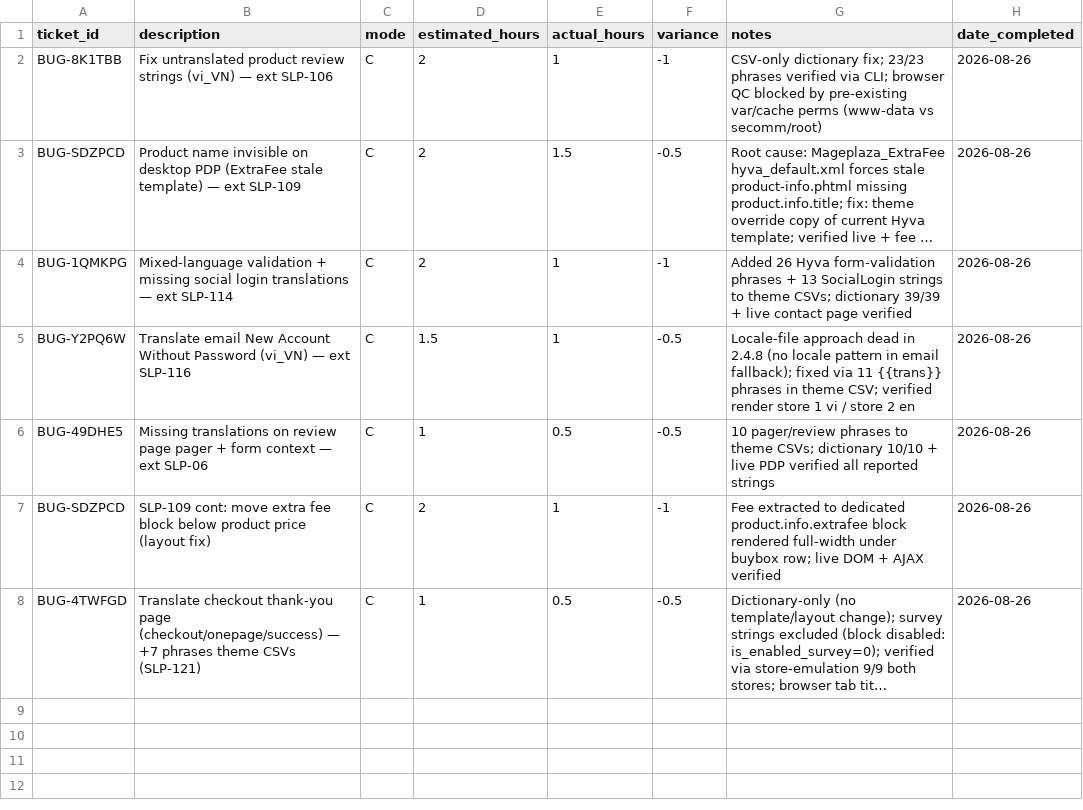
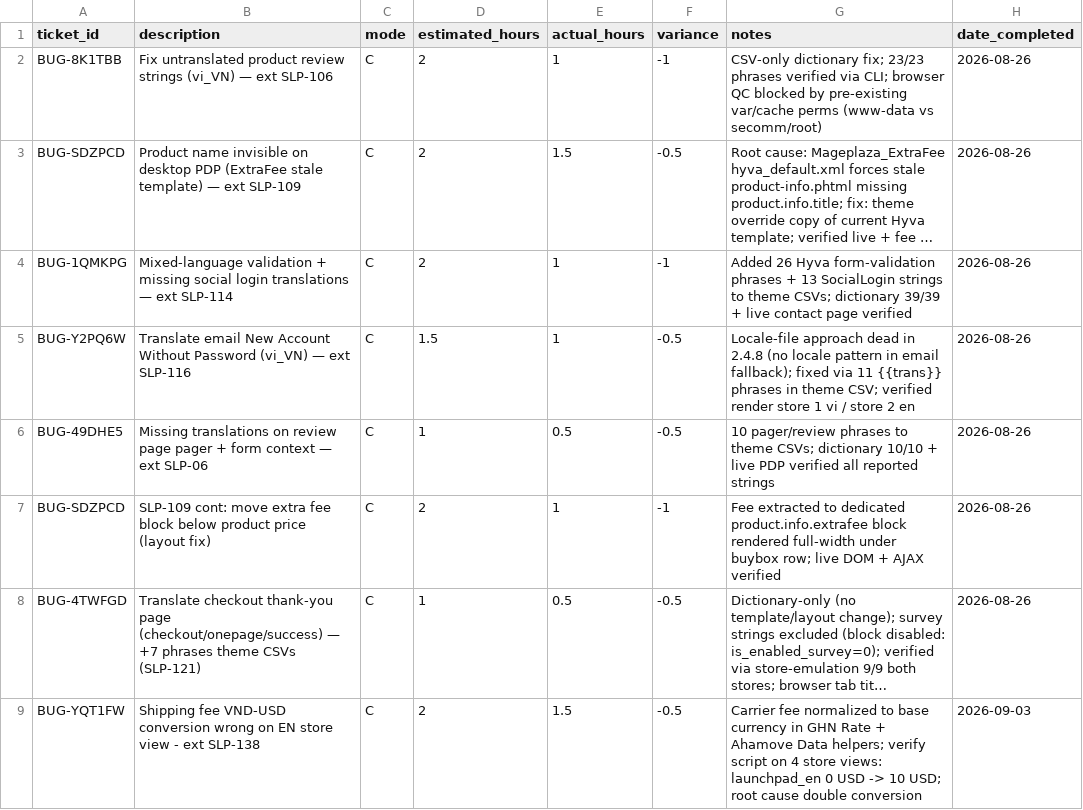
Before and after one commit to secomm-dev/slaunchpad, a CSV file: .ai/templates/estimation-tracking.csv, drawn as a sheet; long unchanged cells end in …; the diff names each change by its address in the sheet, - before the commit and + after, or states it on an @@ line.

Commit message:
SLP-138 [Checkout] [ Shipping fee] Phí ship quy đổi không chính xác từ VND sang USD ở Store View EN

```diff
--- a/.ai/templates/estimation-tracking.csv
+++ b/.ai/templates/estimation-tracking.csv
+row 9: BUG-YQT1FW | Shipping fee VND-USD conversion wrong on EN store view - ext SLP-138 | C | 2 | 1.5 | -0.5 | Carrier fee normalized to base currency in GHN Rate + Ahamove Data helpers; verify script on 4 store views: launchpad_en 0 USD -> 10 USD; root cause double conversion | 2026-09-03
```
Also changed, not shown: 7 other files.
